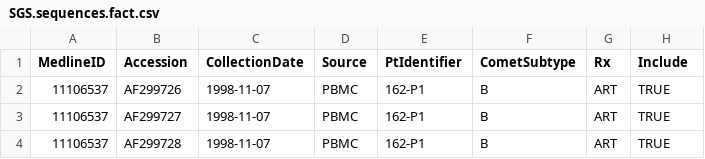
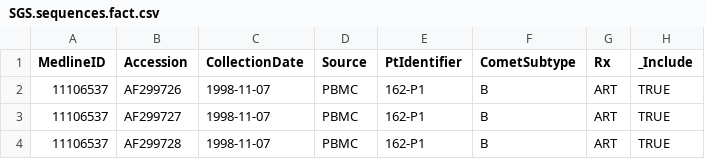
Before and after one commit to hivdb/sgsdb, a CSV file: data/SGS.sequences.fact.csv, drawn as a sheet; only a part is shown.

Commit message:
Hide "Include" fields

```diff
--- a/data/SGS.sequences.fact.csv
+++ b/data/SGS.sequences.fact.csv
@@ -1,2 +1,2 @@
-MedlineID,Accession,CollectionDate,Source,PtIdentifier,CometSubtype,Rx,Include
+MedlineID,Accession,CollectionDate,Source,PtIdentifier,CometSubtype,Rx,_Include
 11106537,AF299726,1998-11-07,PBMC,162-P1,B,ART,TRUE
```
Also changed, not shown: 1 other file.
